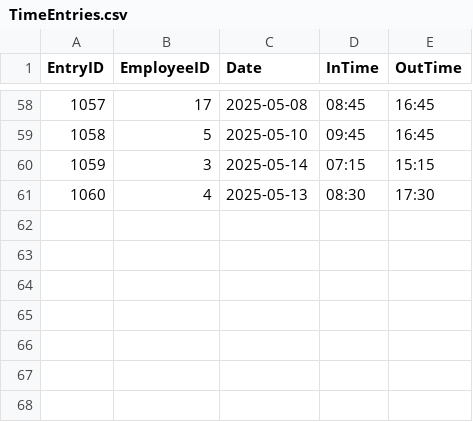
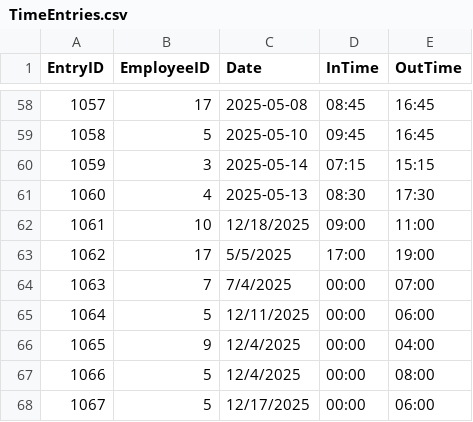
Before and after one commit to thebackloggerjoe-eng/EmployeeTimeEntry, a CSV file: EmployeeTimeEntry/EmployeeData/TimeEntries.csv, drawn as a sheet; only a part is shown, gaps mark what is left out; the diff names each change by its address in the sheet, - before the commit and + after, or states it on an @@ line.

```diff
--- a/EmployeeTimeEntry/EmployeeData/TimeEntries.csv
+++ b/EmployeeTimeEntry/EmployeeData/TimeEntries.csv
+row 62: 1061 | 10 | 12/18/2025 | 09:00 | 11:00
+row 63: 1062 | 17 | 5/5/2025 | 17:00 | 19:00
+row 64: 1063 | 7 | 7/4/2025 | 00:00 | 07:00
+row 65: 1064 | 5 | 12/11/2025 | 00:00 | 06:00
+row 66: 1065 | 9 | 12/4/2025 | 00:00 | 04:00
+row 67: 1066 | 5 | 12/4/2025 | 00:00 | 08:00
+row 68: 1067 | 5 | 12/17/2025 | 00:00 | 06:00
```
Also changed, not shown: 3 other files.
